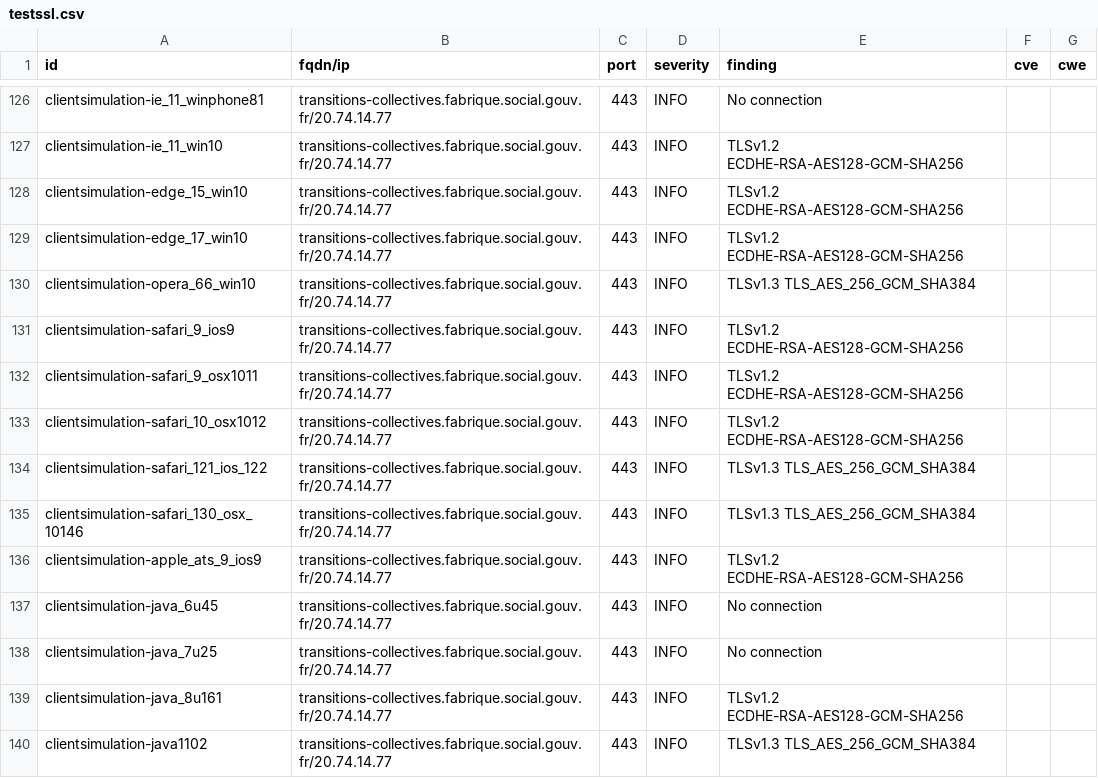
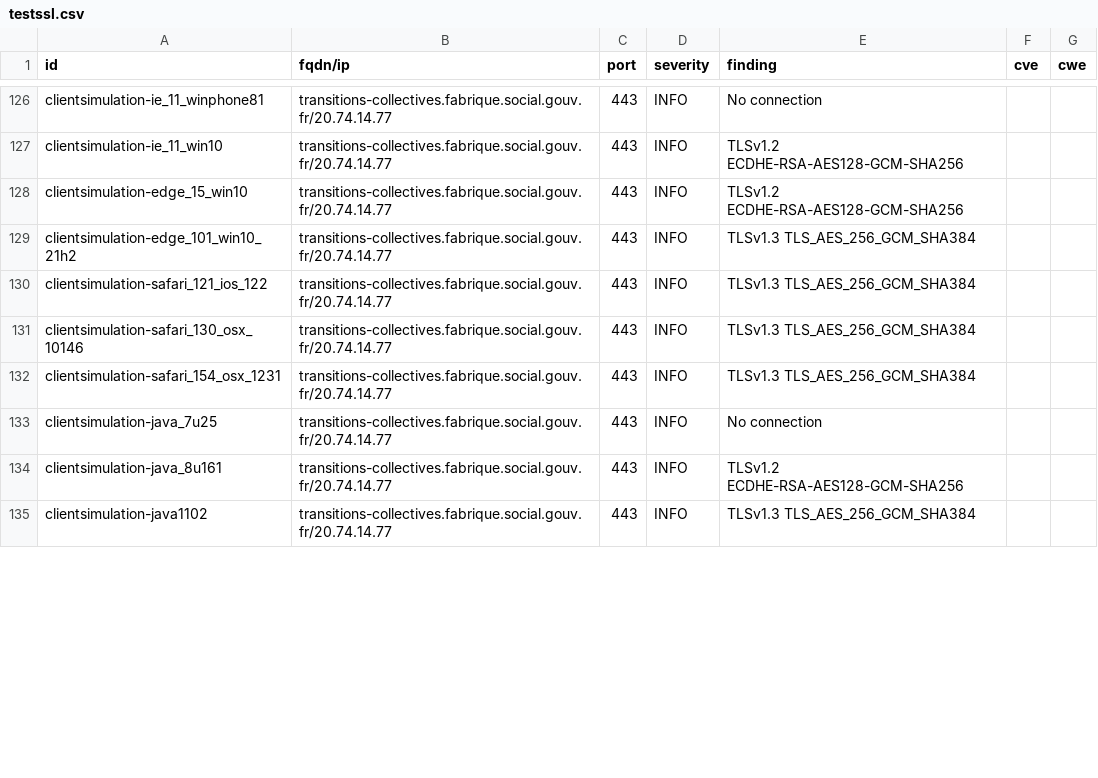
Before and after one commit to ClementNumericite/dashlord, a CSV file: results/aHR0cHM6Ly90cmFuc2l0aW9ucy1jb2xsZWN0aXZlcy5mYWJyaXF1ZS5zb2NpYWwuZ291di5mcg==/testssl.csv, drawn as a sheet; only a part is shown, gaps mark what is left out; the diff covers the shown part only.

Commit message:
update: https://transitions-collectives.fabrique.social.gouv.fr

```diff
--- a/results/aHR0cHM6Ly90cmFuc2l0aW9ucy1jb2xsZWN0aXZlcy5mYWJyaXF1ZS5zb2NpYWwuZ291di5mcg==/testssl.csv
+++ b/results/aHR0cHM6Ly90cmFuc2l0aW9ucy1jb2xsZWN0aXZlcy5mYWJyaXF1ZS5zb2NpYWwuZ291di5mcg==/testssl.csv
@@ -128,11 +128,6 @@
 "clientsimulation-edge_15_win10","transitions-collectives.fabrique.social.gouv.fr/20.74.14.77","443","INFO","TLSv1.2 ECDHE-RSA-AES128-GCM-SHA256","",""
-"clientsimulation-edge_17_win10","transitions-collectives.fabrique.social.gouv.fr/20.74.14.77","443","INFO","TLSv1.2 ECDHE-RSA-AES128-GCM-SHA256","",""
-"clientsimulation-opera_66_win10","transitions-collectives.fabrique.social.gouv.fr/20.74.14.77","443","INFO","TLSv1.3 TLS_AES_256_GCM_SHA384","",""
-"clientsimulation-safari_9_ios9","transitions-collectives.fabrique.social.gouv.fr/20.74.14.77","443","INFO","TLSv1.2 ECDHE-RSA-AES128-GCM-SHA256","",""
-"clientsimulation-safari_9_osx1011","transitions-collectives.fabrique.social.gouv.fr/20.74.14.77","443","INFO","TLSv1.2 ECDHE-RSA-AES128-GCM-SHA256","",""
-"clientsimulation-safari_10_osx1012","transitions-collectives.fabrique.social.gouv.fr/20.74.14.77","443","INFO","TLSv1.2 ECDHE-RSA-AES128-GCM-SHA256","",""
+"clientsimulation-edge_101_win10_21h2","transitions-collectives.fabrique.social.gouv.fr/20.74.14.77","443","INFO","TLSv1.3 TLS_AES_256_GCM_SHA384","",""
 "clientsimulation-safari_121_ios_122","transitions-collectives.fabrique.social.gouv.fr/20.74.14.77","443","INFO","TLSv1.3 TLS_AES_256_GCM_SHA384","",""
 "clientsimulation-safari_130_osx_10146","transitions-collectives.fabrique.social.gouv.fr/20.74.14.77","443","INFO","TLSv1.3 TLS_AES_256_GCM_SHA384","",""
-"clientsimulation-apple_ats_9_ios9","transitions-collectives.fabrique.social.gouv.fr/20.74.14.77","443","INFO","TLSv1.2 ECDHE-RSA-AES128-GCM-SHA256","",""
-"clientsimulation-java_6u45","transitions-collectives.fabrique.social.gouv.fr/20.74.14.77","443","INFO","No connection","",""
+"clientsimulation-safari_154_osx_1231","transitions-collectives.fabrique.social.gouv.fr/20.74.14.77","443","INFO","TLSv1.3 TLS_AES_256_GCM_SHA384","",""
 "clientsimulation-java_7u25","transitions-collectives.fabrique.social.gouv.fr/20.74.14.77","443","INFO","No connection","",""
```
Also changed, not shown: 6 added rows, 2 removed rows and 6 edited cells elsewhere in this file, 15 other files.
